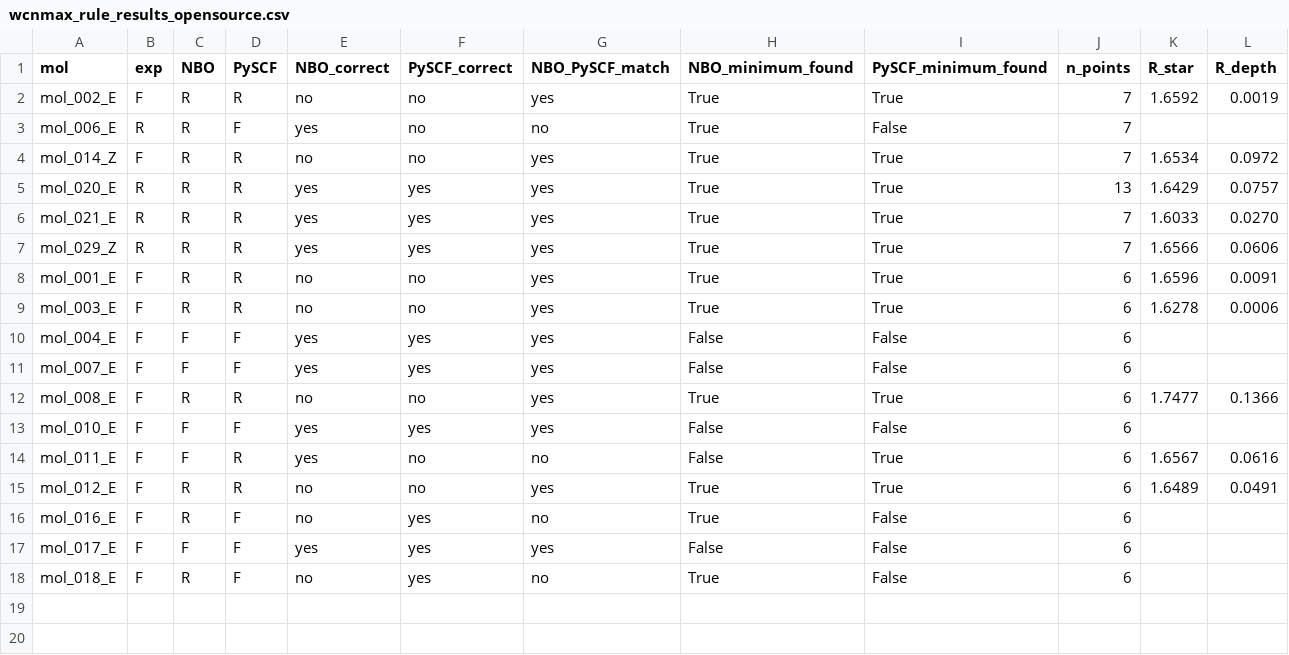
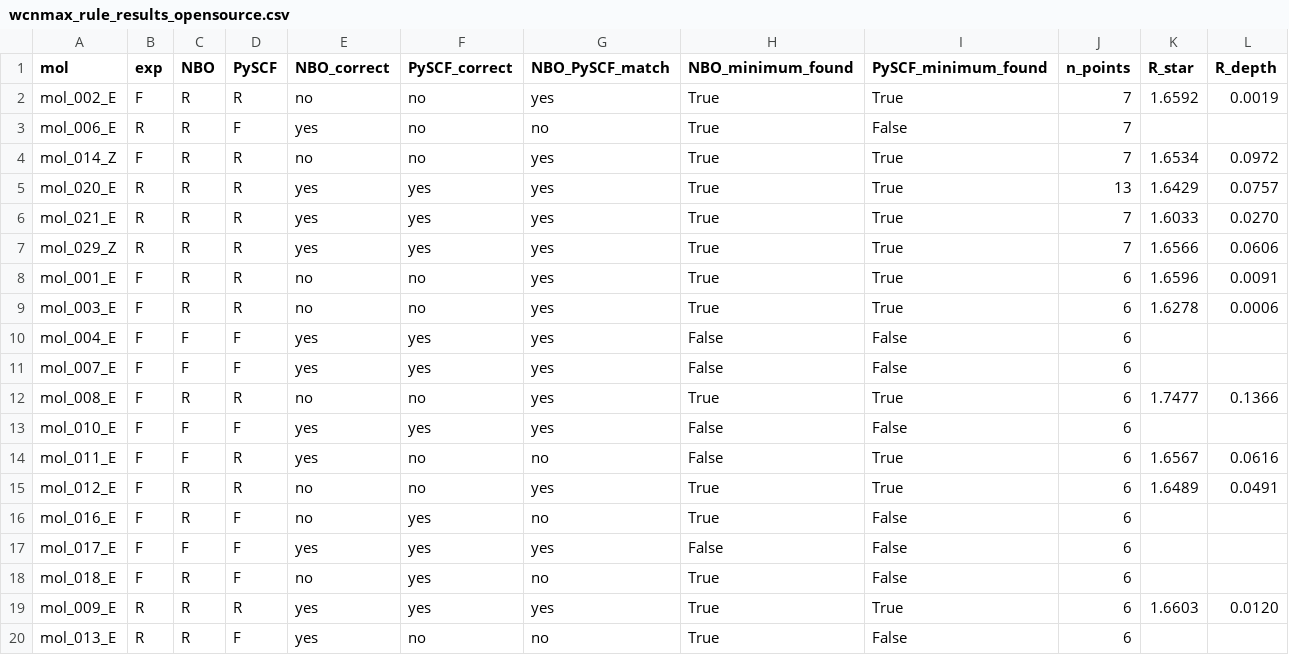
Before and after one commit to IreneGallini/beckmann-pipeline, a CSV file: data/output/analysis/wcnmax_rule_results_opensource.csv, drawn as a sheet.

```diff
--- a/data/output/analysis/wcnmax_rule_results_opensource.csv
+++ b/data/output/analysis/wcnmax_rule_results_opensource.csv
@@ -18 +18,3 @@ mol_017_E,F,F,F,yes,yes,yes,False,False,6,,
 mol_018_E,F,R,F,no,yes,no,True,False,6,,
+mol_009_E,R,R,R,yes,yes,yes,True,True,6,1.6603,0.0120
+mol_013_E,R,R,F,yes,no,no,True,False,6,,
```
Also changed, not shown: data/output/analysis/wcnmax_channel_extraction_opensource.csv, 1 other file.
